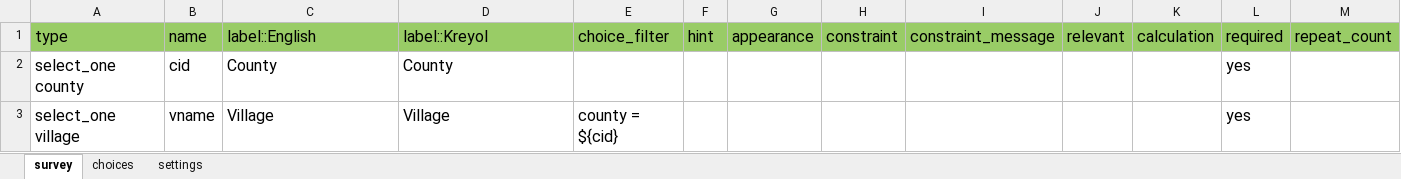
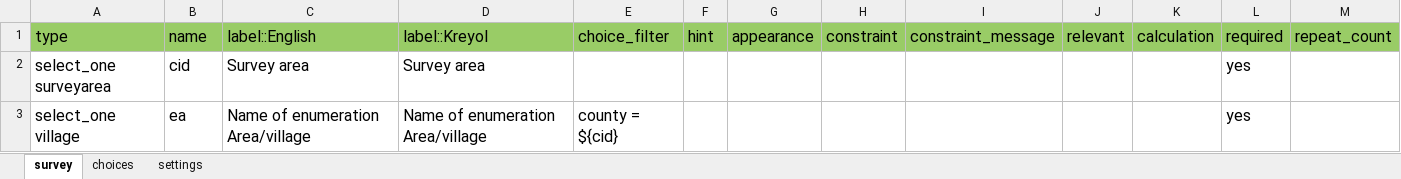
Before and after one commit to validmeasures/liberiaS3Mforms, an Excel workbook: liberiaCoverageVillageForm.xlsx, sheet survey, drawn as a sheet; only a part is shown; values as stored, in another font and other column widths than the file's, no borders; removed rows and columns are numbered as before the commit, all else as after; the diff covers the shown part only; the diff names each change by its address in the sheet, - before the commit and + after, or states it on an @@ line.

Commit message:
update liberiaCoverageVillageForm

```diff
--- a/liberiaCoverageVillageForm.xlsx (sheet survey)
+++ b/liberiaCoverageVillageForm.xlsx (sheet survey)
-row 2: select_one county | cid | County | County |  |  |  |  |  |  |  | yes
+row 2: select_one surveyarea | cid | Survey area | Survey area |  |  |  |  |  |  |  | yes
-B3: vname
+B3: ea
-C3: Village
+C3: Name of enumeration Area/village
-D3: Village
+D3: Name of enumeration Area/village
```
Also changed, not shown: 1 removed row and 4 edited cells elsewhere in this sheet, sheet choices, 1 other file.
